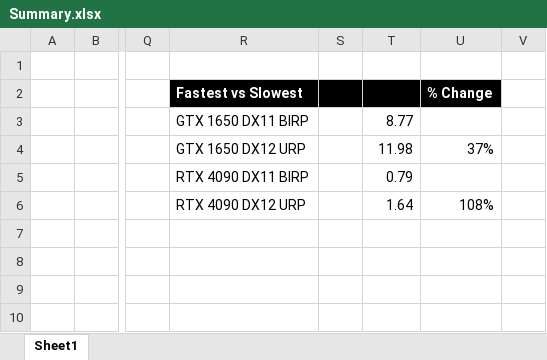
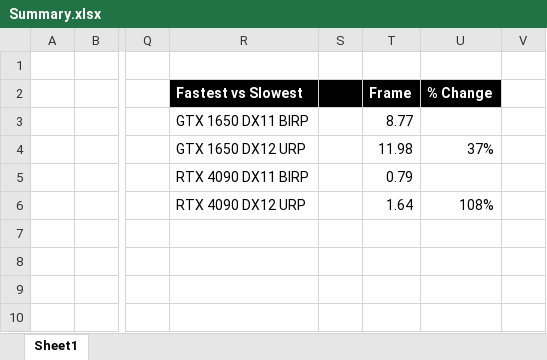
Before and after one commit to stonstad/unity-birp-vs-urp-performance, an Excel workbook: Results/Summary.xlsx, sheet Sheet1, drawn as a sheet; only a part is shown, gaps mark what is left out; values as stored, in another font and other column widths than the file's, no borders; charts and pictures not drawn; the diff names each change by its address in the sheet, - before the commit and + after, or states it on an @@ line.

Commit message:
Formatting

```diff
--- a/Results/Summary.xlsx (sheet Sheet1)
+++ b/Results/Summary.xlsx (sheet Sheet1)
-T2: (empty)
+T2: Frame
```
Also changed, not shown: charts or pictures.
